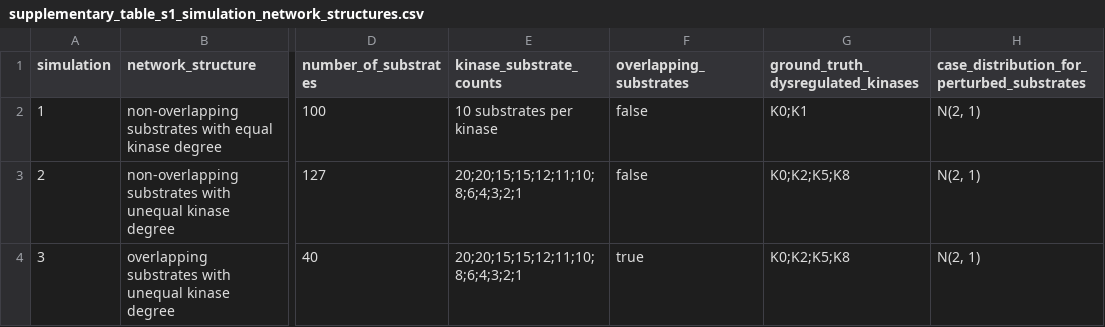
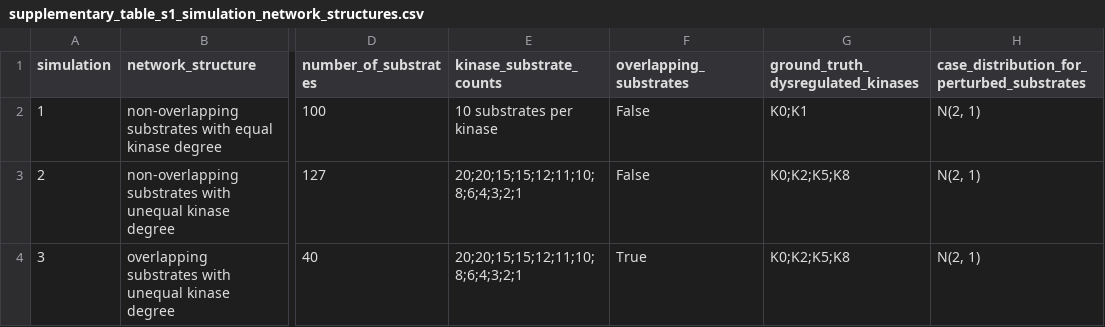
Before and after one commit to lujingz/LIKA, a CSV file: manuscript/supplementary_tables/supplementary_table_s1_simulation_network_structures.csv, drawn as a sheet; only a part is shown, gaps mark what is left out; the diff names each change by its address in the sheet, - before the commit and + after, or states it on an @@ line.

```diff
--- a/manuscript/supplementary_tables/supplementary_table_s1_simulation_network_structures.csv
+++ b/manuscript/supplementary_tables/supplementary_table_s1_simulation_network_structures.csv
-F2:F3 (overlapping_substrates): false
+F2:F3 (overlapping_substrates): False
-F4 (overlapping_substrates): true
+F4 (overlapping_substrates): True
```
Also changed, not shown: manuscript/supplementary_tables/supplementary_table_s3_scz_substrate_statistics.csv, manuscript/supplementary_tables/supplementary_table_s4_inka_substrate_statistics.csv, 27 other files.
